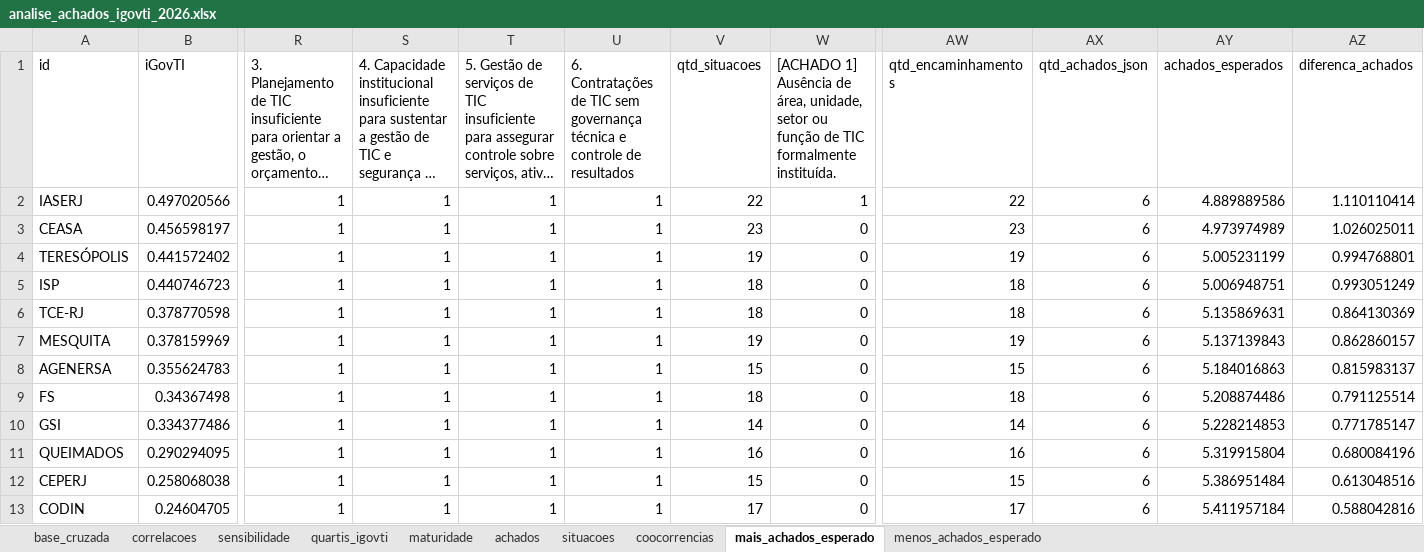
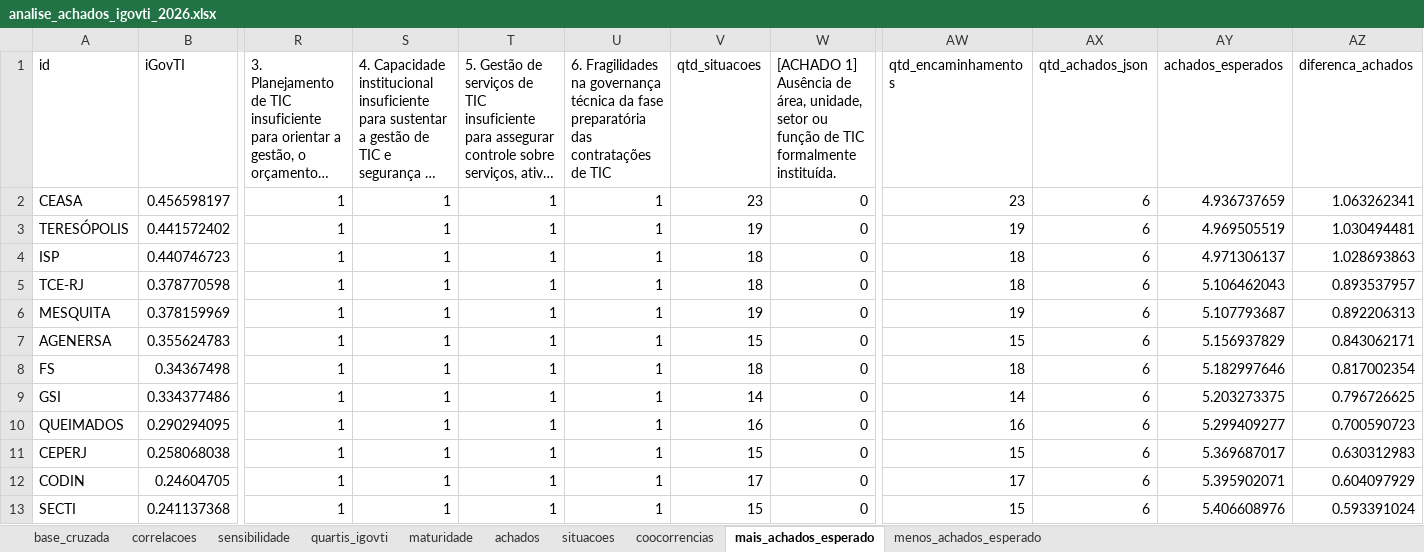
Before and after one commit to acba/tcerj-igovti-2026, an Excel workbook: 03-Relatorios/99-Avaliacao_IgovTi_Achados/analise_achados_igovti_2026.xlsx, sheet mais_achados_esperado, drawn as a sheet; only a part is shown, gaps mark what is left out; long unchanged cells end in …; values as stored, in another font and other column widths than the file's, no borders; removed rows and columns are numbered as before the commit, all else as after; rows hold the shown columns only; the diff names each change by its address in the sheet, - before the commit and + after, or states it on an @@ line.

```diff
--- a/03-Relatorios/99-Avaliacao_IgovTi_Achados/analise_achados_igovti_2026.xlsx (sheet mais_achados_esperado)
+++ b/03-Relatorios/99-Avaliacao_IgovTi_Achados/analise_achados_igovti_2026.xlsx (sheet mais_achados_esperado)
-U1: 6. Contratações de TIC sem governança técnica e controle de resultados
+U1: 6. Fragilidades na governança técnica da fase preparatória das contratações de TIC
-row 2: IASERJ | 0.497020566 | 1 | 1 | 1 | 1 | 22 | 1 | 22 | 6 | 4.889889586 | 1.110110414
-AY2 (achados_esperados): 4.973974989
+AY2 (achados_esperados): 4.936737659
-AZ2 (diferenca_achados): 1.026025011
+AZ2 (diferenca_achados): 1.063262341
-AY3 (achados_esperados): 5.005231199
+AY3 (achados_esperados): 4.969505519
-AZ3 (diferenca_achados): 0.994768801
+AZ3 (diferenca_achados): 1.030494481
-AY4 (achados_esperados): 5.006948751
+AY4 (achados_esperados): 4.971306137
-AZ4 (diferenca_achados): 0.993051249
+AZ4 (diferenca_achados): 1.028693863
-AY5 (achados_esperados): 5.135869631
+AY5 (achados_esperados): 5.106462043
-AZ5 (diferenca_achados): 0.864130369
+AZ5 (diferenca_achados): 0.893537957
-AY6 (achados_esperados): 5.137139843
+AY6 (achados_esperados): 5.107793687
-AZ6 (diferenca_achados): 0.862860157
+AZ6 (diferenca_achados): 0.892206313
-AY7 (achados_esperados): 5.184016863
+AY7 (achados_esperados): 5.156937829
-AZ7 (diferenca_achados): 0.815983137
+AZ7 (diferenca_achados): 0.843062171
-AY8 (achados_esperados): 5.208874486
+AY8 (achados_esperados): 5.182997646
-AZ8 (diferenca_achados): 0.791125514
+AZ8 (diferenca_achados): 0.817002354
-AY9 (achados_esperados): 5.228214853
+AY9 (achados_esperados): 5.203273375
-AZ9 (diferenca_achados): 0.771785147
+AZ9 (diferenca_achados): 0.796726625
-AY10 (achados_esperados): 5.319915804
+AY10 (achados_esperados): 5.299409277
-AZ10 (diferenca_achados): 0.680084196
+AZ10 (diferenca_achados): 0.700590723
-AY11 (achados_esperados): 5.386951484
+AY11 (achados_esperados): 5.369687017
-AZ11 (diferenca_achados): 0.613048516
+AZ11 (diferenca_achados): 0.630312983
-AY12 (achados_esperados): 5.411957184
+AY12 (achados_esperados): 5.395902071
-AZ12 (diferenca_achados): 0.588042816
+AZ12 (diferenca_achados): 0.604097929
+row 13: SECTI | 0.241137368 | 1 | 1 | 1 | 1 | 15 | 0 | 15 | 6 | 5.406608976 | 0.593391024
```
Also changed, not shown: sheet correlacoes, sheet base_cruzada, sheet situacoes, sheet achados, sheet coocorrencias, sheet menos_achados_esperado, 3 more sheets, 28 other files.
